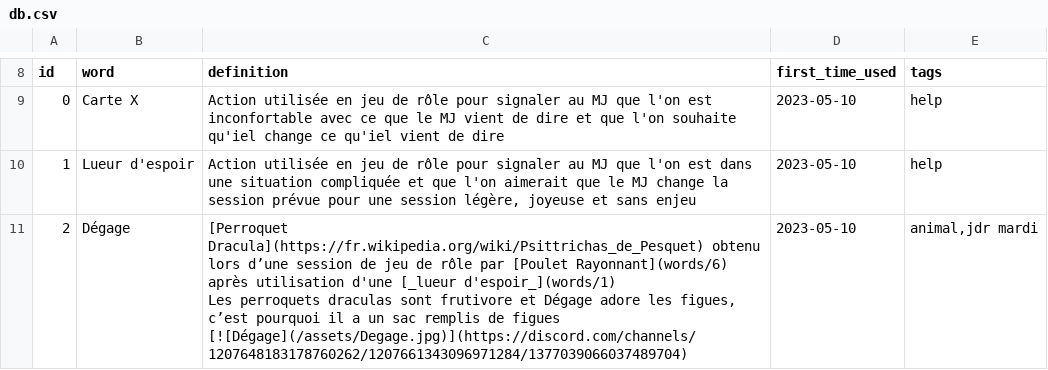
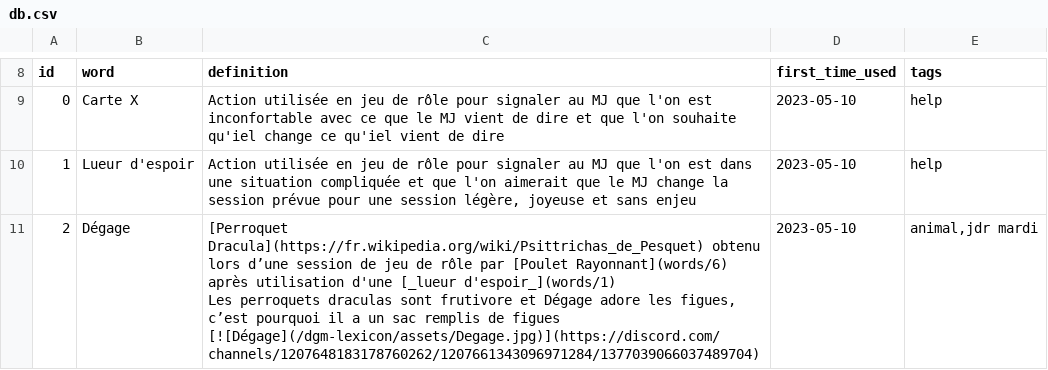
Before and after one commit to Rignchen/dgm-lexicon, a CSV file: db.csv, drawn as a sheet; only a part is shown, gaps mark what is left out; the diff covers the shown part only.

```diff
--- a/db.csv
+++ b/db.csv
@@ -10,4 +10,4 @@ id,word,definition,first_time_used,tags
 1,Lueur d'espoir,"Action utilisée en jeu de rôle pour signaler au MJ que l'on est dans une situation compliquée et que l'on aimerait que le MJ change la session prévue pour une session légère, joyeuse et sans enjeu",2023-05-10,help
-2,Dégage,"[Perroquet Dracula](https://fr.wikipedia.org/wiki/Psittrichas_de_Pesquet) obtenu lors d’une session de jeu de rôle par [Poulet Rayonnant](words/6) après utilisation d'une [_lueur d'espoir_](words/1)
-Les perroquets draculas sont frutivore et Dégage adore les figues, c’est pourquoi il a un sac remplis de figues
-[![Dégage](/assets/Degage.jpg)](https://discord.com/channels/1207648183178760262/1207661343096971284/1377039066037489704)",2023-05-10,"animal,jdr mardi"
+2,Dégage,"[Perroquet Dracula](https://fr.wikipedia.org/wiki/Psittrichas_de_Pesquet) obtenu lors d’une session de jeu de rôle par [Poulet Rayonnant](words/6) après utilisation d'une [_lueur d'espoir_](words/1)
+Les perroquets draculas sont frutivore et Dégage adore les figues, c’est pourquoi il a un sac remplis de figues
+[![Dégage](/dgm-lexicon/assets/Degage.jpg)](https://discord.com/channels/1207648183178760262/1207661343096971284/1377039066037489704)",2023-05-10,"animal,jdr mardi"
```
Also changed, not shown: 3 edited cells elsewhere in this file, 28 other files.
